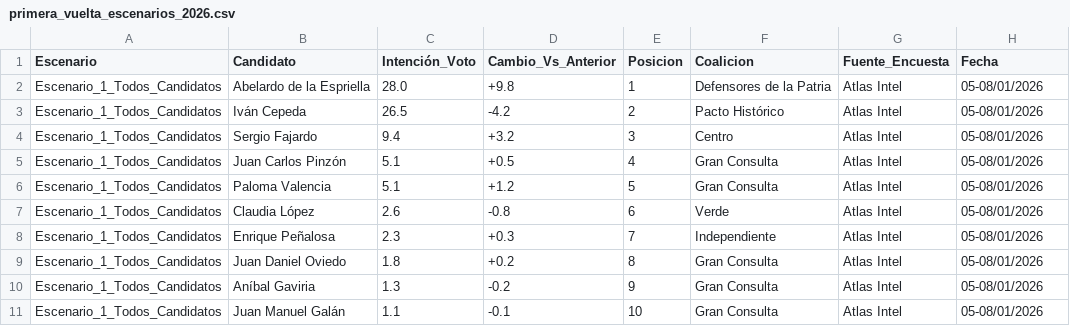
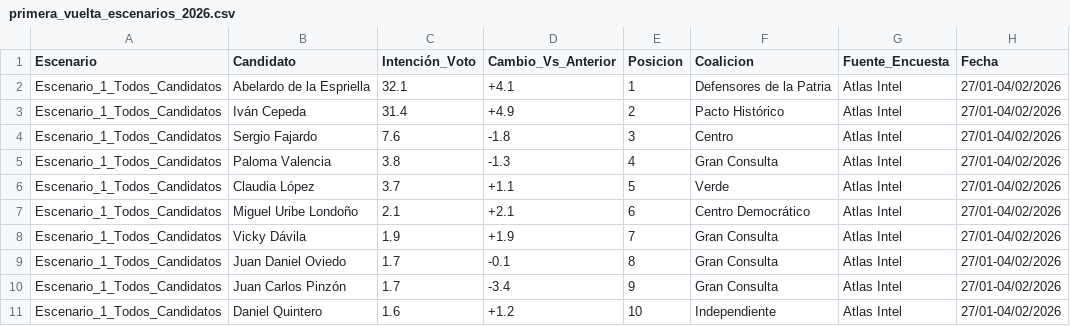
Before and after one commit to aablanquicet27/elecciones2026, a CSV file: public/data/primera_vuelta_escenarios_2026.csv, drawn as a sheet; only a part is shown; the diff covers the shown part only.

```diff
--- a/public/data/primera_vuelta_escenarios_2026.csv
+++ b/public/data/primera_vuelta_escenarios_2026.csv
@@ -1,11 +1,11 @@
 Escenario,Candidato,Intención_Voto,Cambio_Vs_Anterior,Posicion,Coalicion,Fuente_Encuesta,Fecha
-Escenario_1_Todos_Candidatos,Abelardo de la Espriella,28.0,+9.8,1,Defensores de la Patria,Atlas Intel,05-08/01/2026
-Escenario_1_Todos_Candidatos,Iván Cepeda,26.5,-4.2,2,Pacto Histórico,Atlas Intel,05-08/01/2026
-Escenario_1_Todos_Candidatos,Sergio Fajardo,9.4,+3.2,3,Centro,Atlas Intel,05-08/01/2026
-Escenario_1_Todos_Candidatos,Juan Carlos Pinzón,5.1,+0.5,4,Gran Consulta,Atlas Intel,05-08/01/2026
-Escenario_1_Todos_Candidatos,Paloma Valencia,5.1,+1.2,5,Gran Consulta,Atlas Intel,05-08/01/2026
-Escenario_1_Todos_Candidatos,Claudia López,2.6,-0.8,6,Verde,Atlas Intel,05-08/01/2026
-Escenario_1_Todos_Candidatos,Enrique Peñalosa,2.3,+0.3,7,Independiente,Atlas Intel,05-08/01/2026
-Escenario_1_Todos_Candidatos,Juan Daniel Oviedo,1.8,+0.2,8,Gran Consulta,Atlas Intel,05-08/01/2026
-Escenario_1_Todos_Candidatos,Aníbal Gaviria,1.3,-0.2,9,Gran Consulta,Atlas Intel,05-08/01/2026
-Escenario_1_Todos_Candidatos,Juan Manuel Galán,1.1,-0.1,10,Gran Consulta,Atlas Intel,05-08/01/2026
+Escenario_1_Todos_Candidatos,Abelardo de la Espriella,32.1,+4.1,1,Defensores de la Patria,Atlas Intel,27/01-04/02/2026
+Escenario_1_Todos_Candidatos,Iván Cepeda,31.4,+4.9,2,Pacto Histórico,Atlas Intel,27/01-04/02/2026
+Escenario_1_Todos_Candidatos,Sergio Fajardo,7.6,-1.8,3,Centro,Atlas Intel,27/01-04/02/2026
+Escenario_1_Todos_Candidatos,Paloma Valencia,3.8,-1.3,4,Gran Consulta,Atlas Intel,27/01-04/02/2026
+Escenario_1_Todos_Candidatos,Claudia López,3.7,+1.1,5,Verde,Atlas Intel,27/01-04/02/2026
+Escenario_1_Todos_Candidatos,Miguel Uribe Londoño,2.1,+2.1,6,Centro Democrático,Atlas Intel,27/01-04/02/2026
+Escenario_1_Todos_Candidatos,Vicky Dávila,1.9,+1.9,7,Gran Consulta,Atlas Intel,27/01-04/02/2026
+Escenario_1_Todos_Candidatos,Juan Daniel Oviedo,1.7,-0.1,8,Gran Consulta,Atlas Intel,27/01-04/02/2026
+Escenario_1_Todos_Candidatos,Juan Carlos Pinzón,1.7,-3.4,9,Gran Consulta,Atlas Intel,27/01-04/02/2026
+Escenario_1_Todos_Candidatos,Daniel Quintero,1.6,+1.2,10,Independiente,Atlas Intel,27/01-04/02/2026
```
Also changed, not shown: 4 added rows and 51 edited cells elsewhere in this file, public/candidatos_presidenciales_2026_completo.csv, public/data/consultas_internas_2026.csv, 26 other files.
